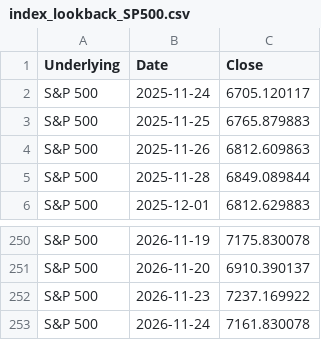
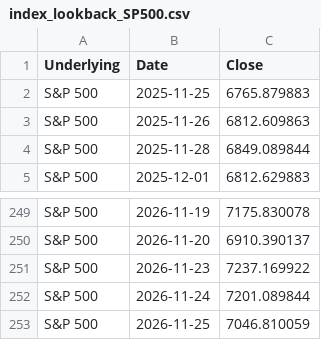
Before and after one commit to moby1de/LeverageLens-Events, a CSV file: index_lookback_SP500.csv, drawn as a sheet; only a part is shown, gaps mark what is left out.

Commit message:
Update index_lookback_SP500.csv

```diff
--- a/index_lookback_SP500.csv
+++ b/index_lookback_SP500.csv
@@ -1,3 +1,2 @@
 Underlying,Date,Close
-S&P 500,2025-11-24,6705.120117
 S&P 500,2025-11-25,6765.879883
@@ -252,2 +251,3 @@ S&P 500,2026-11-20,6910.390137
 S&P 500,2026-11-23,7237.169922
-S&P 500,2026-11-24,7161.830078
+S&P 500,2026-11-24,7201.089844
+S&P 500,2026-11-25,7046.810059
```
